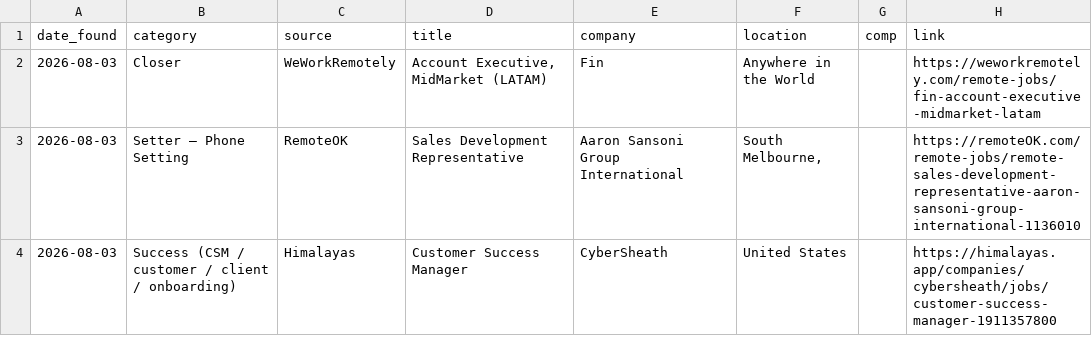
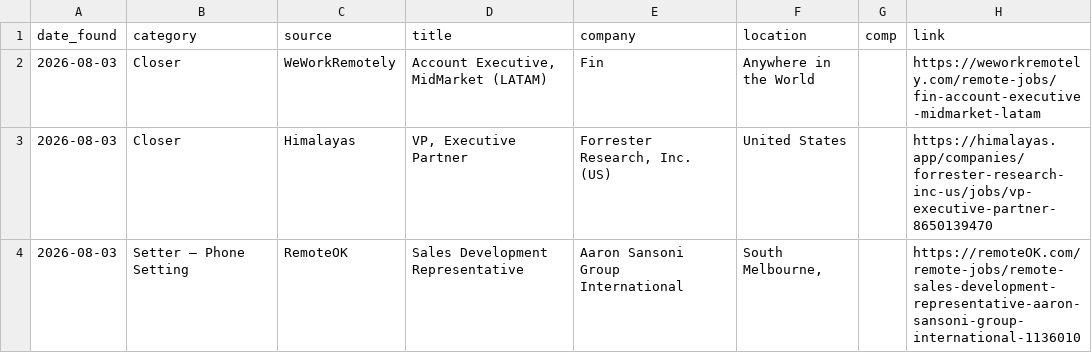
Before and after one commit to annaaimodel/better-prompt-ai-main, a CSV file: jobs/daily/2026-08-03.csv, drawn as a sheet.

```diff
--- a/jobs/daily/2026-08-03.csv
+++ b/jobs/daily/2026-08-03.csv
@@ -2,3 +2,3 @@ date_found,category,source,title,company,location,comp,link
 2026-08-03,Closer,WeWorkRemotely,"Account Executive, MidMarket (LATAM)",Fin,Anywhere in the World,,https://weworkremotely.com/remote-jobs/fin-account-executive-midmarket-latam
+2026-08-03,Closer,Himalayas,"VP, Executive Partner","Forrester Research, Inc. (US)",United States,,https://himalayas.app/companies/forrester-research-inc-us/jobs/vp-executive-partner-8650139470
 2026-08-03,Setter — Phone Setting,RemoteOK,Sales Development Representative,Aaron Sansoni Group International,"South Melbourne,",,https://remoteOK.com/remote-jobs/remote-sales-development-representative-aaron-sansoni-group-international-1136010
-2026-08-03,Success (CSM / customer / client / onboarding),Himalayas,Customer Success Manager,CyberSheath,United States,,https://himalayas.app/companies/cybersheath/jobs/customer-success-manager-1911357800
```
Also changed, not shown: jobs/history.csv, 4 other files.
